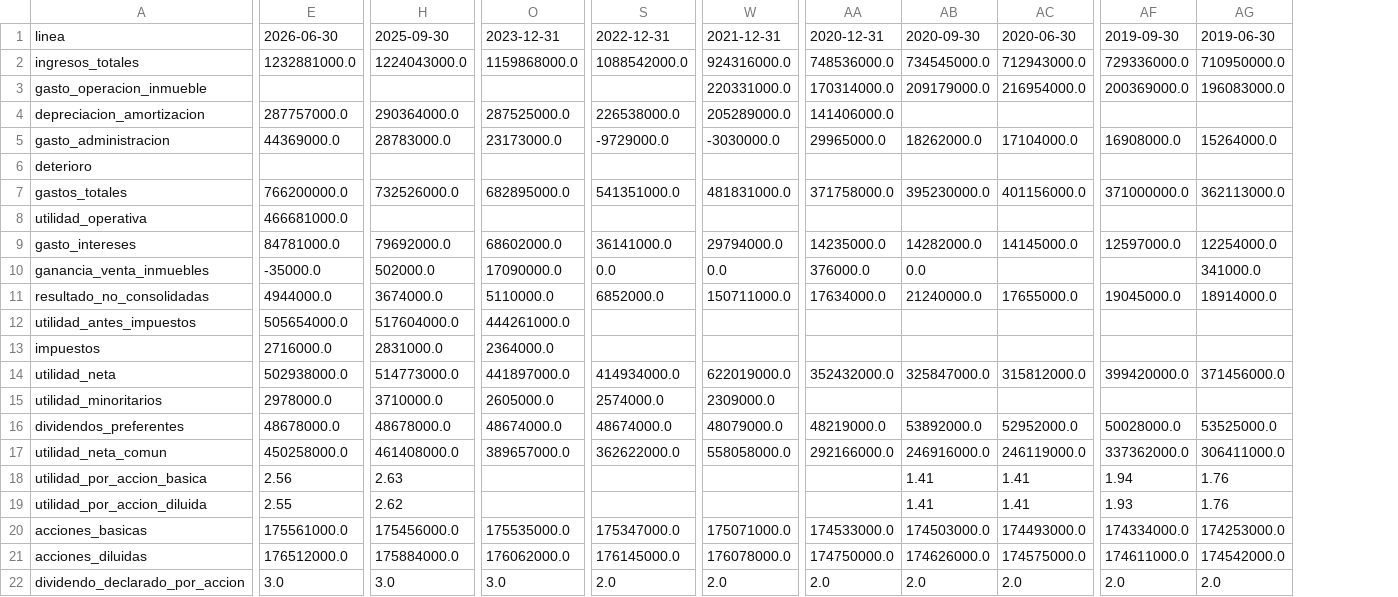
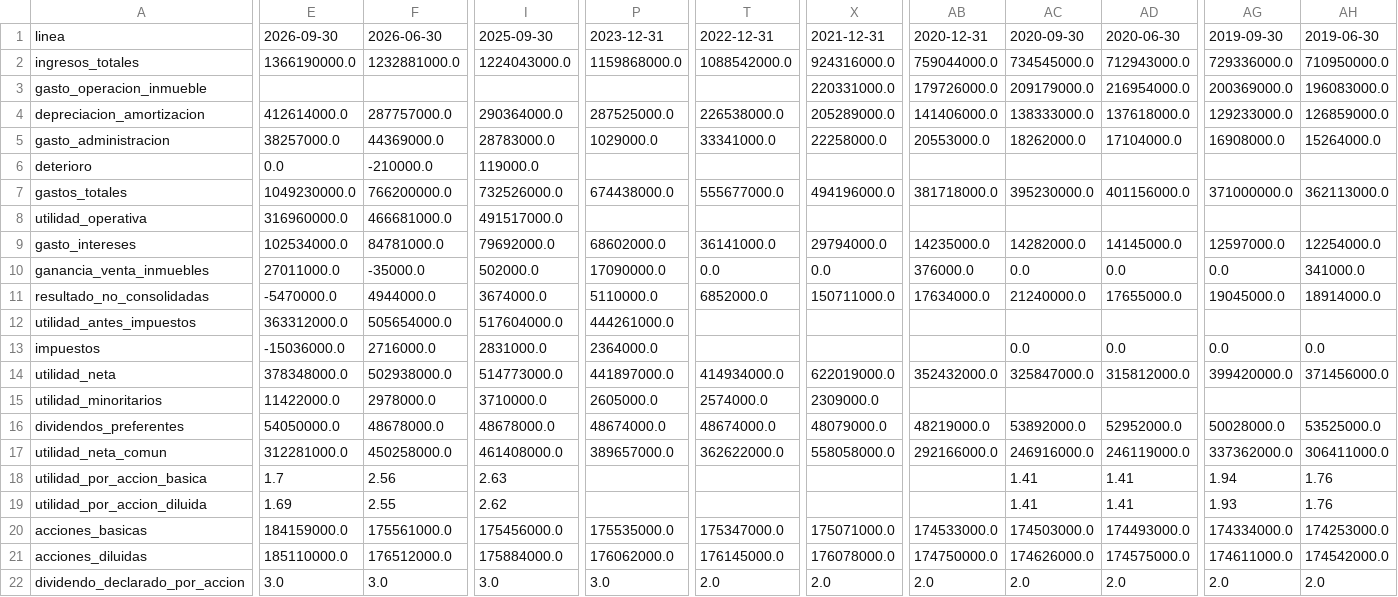
Before and after one commit to CompositeManTrader/Modelo-REITS, a CSV file: data/emisoras/PSA/estado_resultados_trimestral.csv, drawn as a sheet; only a part is shown, gaps mark what is left out; addresses are those after the commit; the diff covers the shown part only; the diff names each change by its address in the sheet, - before the commit and + after, or states it on an @@ line.

```diff
--- a/data/emisoras/PSA/estado_resultados_trimestral.csv
+++ b/data/emisoras/PSA/estado_resultados_trimestral.csv
+column E, rows 1-22: 2026-09-30 | 1366190000.0 |  | 412614000.0 | 38257000.0 | 0.0 | 1049230000.0 | 316960000.0 | 102534000.0 | 27011000.0 | -5470000.0 | 363312000.0 | -15036000.0 | 378348000.0 | 11422000.0 | 54050000.0 | 312281000.0 | 1.7 | 1.69 | 184159000.0 | 185110000.0 | 3.0
-AB2: 748536000.0
+AB2: 759044000.0
-AB3: 170314000.0
+AB3: 179726000.0
-AC4: (empty)
+AC4: 138333000.0
-AD4: (empty)
+AD4: 137618000.0
-AG4: (empty)
+AG4: 129233000.0
-AH4: (empty)
+AH4: 126859000.0
-P5: 23173000.0
+P5: 1029000.0
-T5: -9729000.0
+T5: 33341000.0
-X5: -3030000.0
+X5: 22258000.0
-AB5: 29965000.0
+AB5: 20553000.0
-F6: (empty)
+F6: -210000.0
-I6: (empty)
+I6: 119000.0
-P7: 682895000.0
+P7: 674438000.0
-T7: 541351000.0
+T7: 555677000.0
-X7: 481831000.0
+X7: 494196000.0
-AB7: 371758000.0
+AB7: 381718000.0
-I8: (empty)
+I8: 491517000.0
-AD10: (empty)
+AD10: 0.0
-AG10: (empty)
+AG10: 0.0
-AC13: (empty)
+AC13: 0.0
-AD13: (empty)
+AD13: 0.0
-AG13: (empty)
+AG13: 0.0
-AH13: (empty)
+AH13: 0.0
```
Also changed, not shown: 3 edited cells elsewhere in this file, data/emisoras/PSA/balance.csv, data/emisoras/PSA/cobertura.csv, 3 other files.
